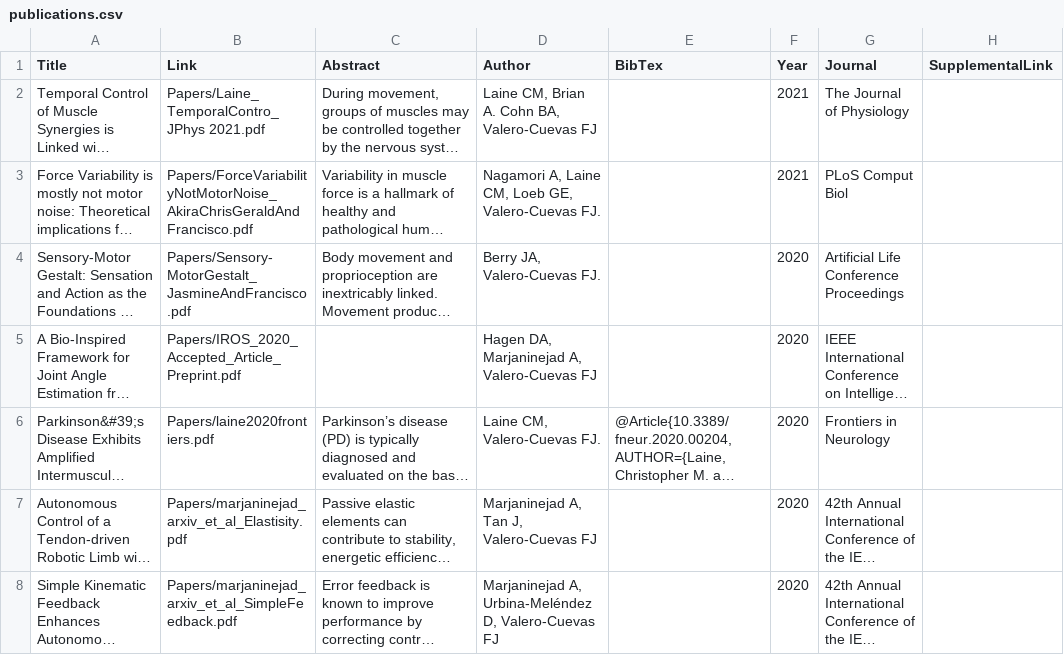
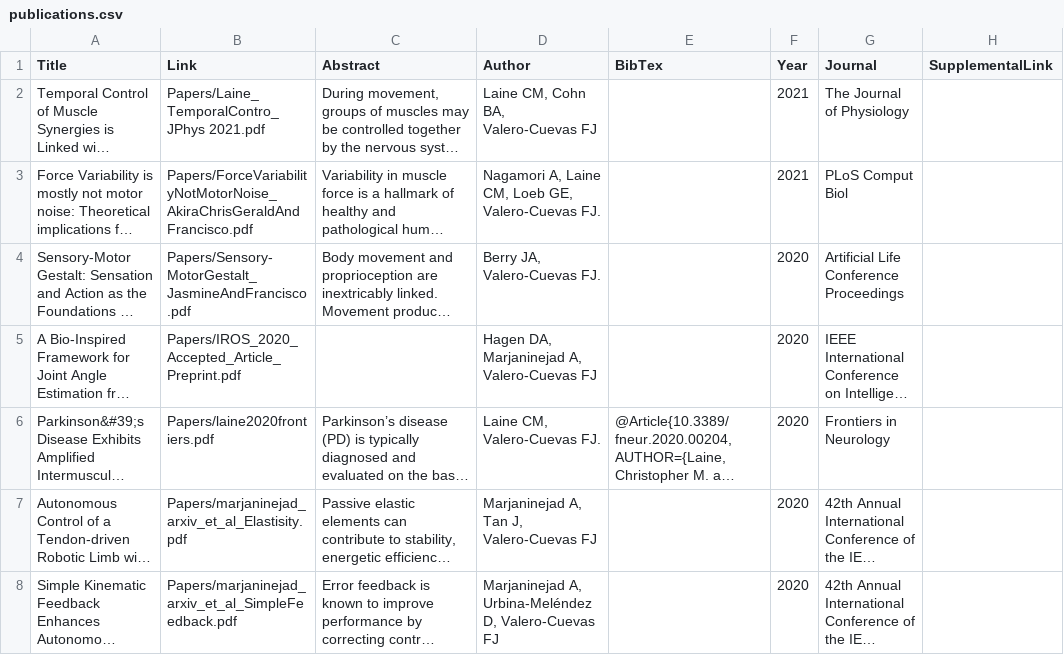
Before and after one commit to usc-bbdl/usc-bbdl.github.io, a CSV file: _data/publications.csv, drawn as a sheet; only a part is shown; long unchanged cells end in …; the diff names each change by its address in the sheet, - before the commit and + after, or states it on an @@ line.

Commit message:
Update publications.csv
Error in listed authors of most recent paper

```diff
--- a/_data/publications.csv
+++ b/_data/publications.csv
-D2 (Author): Laine CM, Brian A. Cohn BA, Valero-Cuevas FJ
+D2 (Author): Laine CM, Cohn BA, Valero-Cuevas FJ
```
